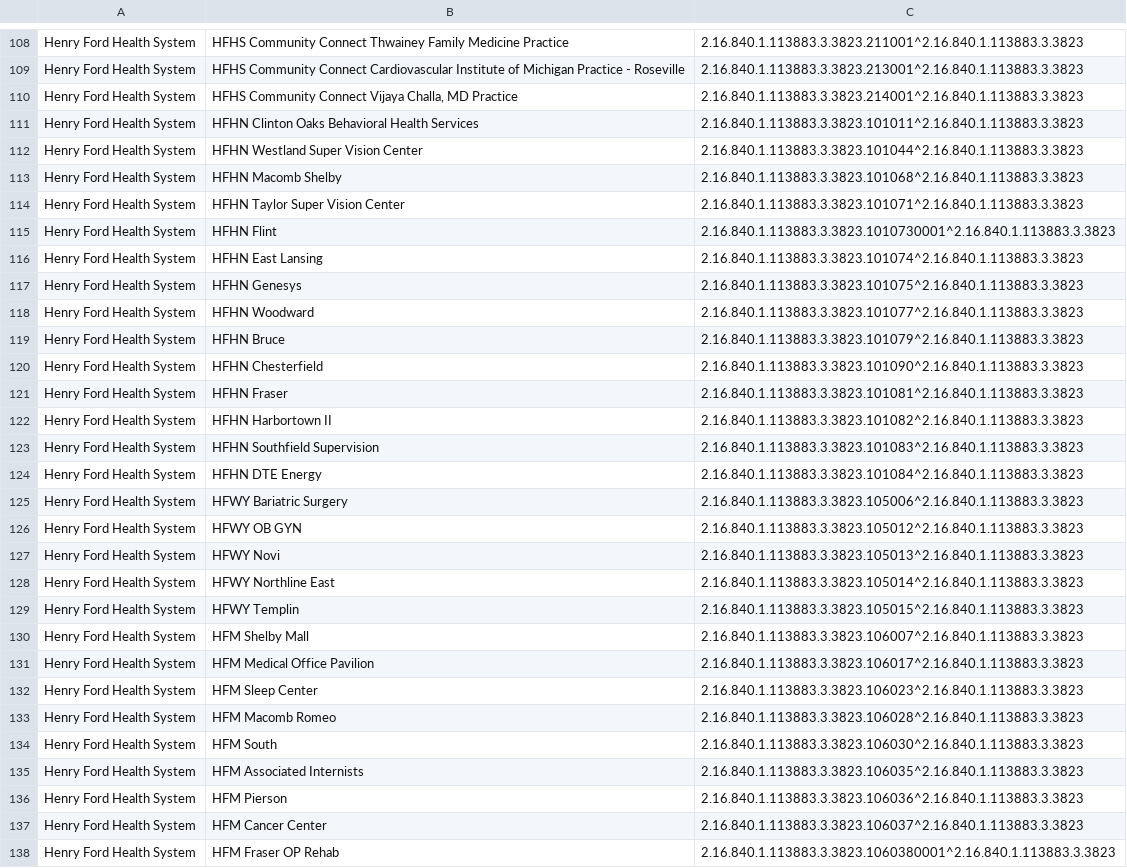
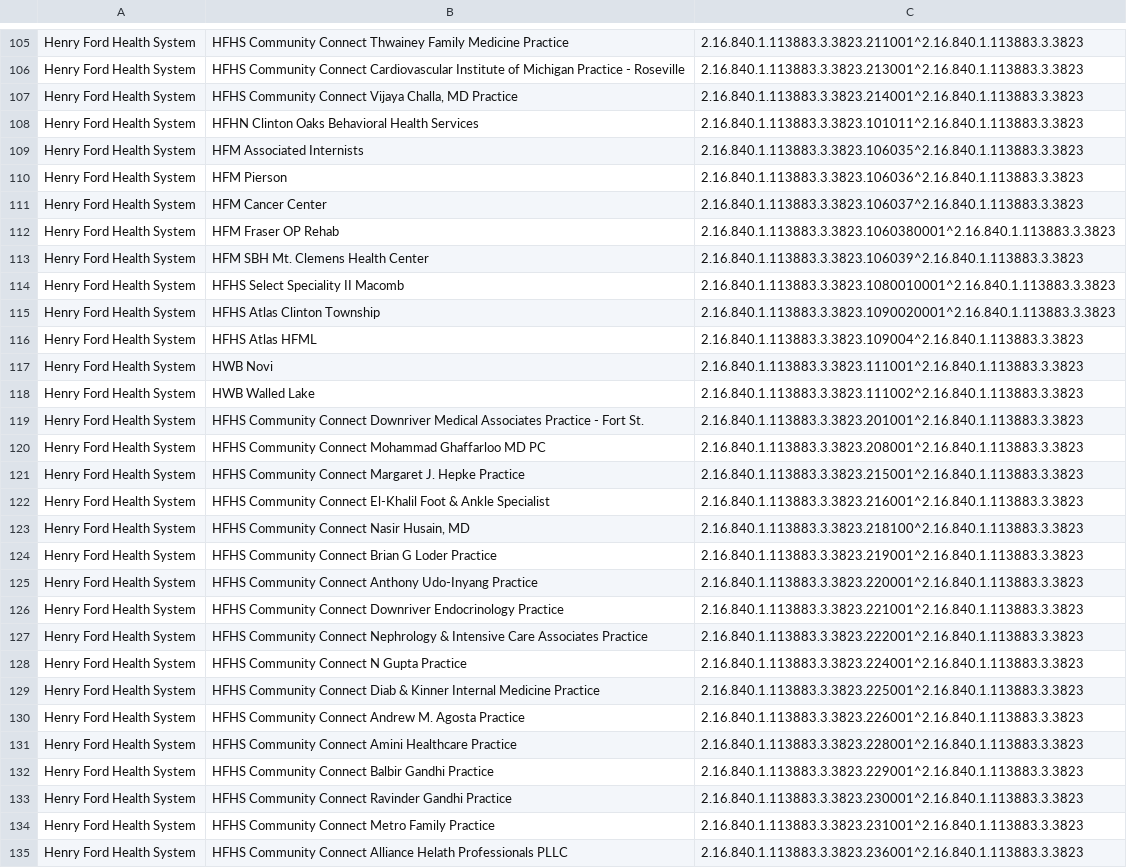
Before and after one commit to informationsoftworks/mihin, a CSV file: oids/outpatient.csv, drawn as a sheet; only a part is shown, gaps mark what is left out; the shorter side is filled out with more unchanged rows; the diff covers the shown part only; the diff names each change by its address in the sheet, - before the commit and + after, or states it on an @@ line.

Commit message:
MiHIN Sending Facility Crosswalk v5 2-6-17.xlsx

```diff
--- a/oids/outpatient.csv
+++ b/oids/outpatient.csv
-row 112: Henry Ford Health System | HFHN Westland Super Vision Center | 2.16.840.1.113883.3.3823.101044^2.16.840.1.113883.3.3823
-row 113: Henry Ford Health System | HFHN Macomb Shelby | 2.16.840.1.113883.3.3823.101068^2.16.840.1.113883.3.3823
-row 114: Henry Ford Health System | HFHN Taylor Super Vision Center | 2.16.840.1.113883.3.3823.101071^2.16.840.1.113883.3.3823
-row 115: Henry Ford Health System | HFHN Flint | 2.16.840.1.113883.3.3823.1010730001^2.16.840.1.113883.3.3823
-row 116: Henry Ford Health System | HFHN East Lansing | 2.16.840.1.113883.3.3823.101074^2.16.840.1.113883.3.3823
-row 117: Henry Ford Health System | HFHN Genesys | 2.16.840.1.113883.3.3823.101075^2.16.840.1.113883.3.3823
-row 118: Henry Ford Health System | HFHN Woodward | 2.16.840.1.113883.3.3823.101077^2.16.840.1.113883.3.3823
-row 119: Henry Ford Health System | HFHN Bruce | 2.16.840.1.113883.3.3823.101079^2.16.840.1.113883.3.3823
-row 120: Henry Ford Health System | HFHN Chesterfield | 2.16.840.1.113883.3.3823.101090^2.16.840.1.113883.3.3823
-row 121: Henry Ford Health System | HFHN Fraser | 2.16.840.1.113883.3.3823.101081^2.16.840.1.113883.3.3823
-row 122: Henry Ford Health System | HFHN Harbortown II | 2.16.840.1.113883.3.3823.101082^2.16.840.1.113883.3.3823
-row 123: Henry Ford Health System | HFHN Southfield Supervision | 2.16.840.1.113883.3.3823.101083^2.16.840.1.113883.3.3823
-row 124: Henry Ford Health System | HFHN DTE Energy | 2.16.840.1.113883.3.3823.101084^2.16.840.1.113883.3.3823
-row 125: Henry Ford Health System | HFWY Bariatric Surgery | 2.16.840.1.113883.3.3823.105006^2.16.840.1.113883.3.3823
-row 126: Henry Ford Health System | HFWY OB GYN | 2.16.840.1.113883.3.3823.105012^2.16.840.1.113883.3.3823
-row 127: Henry Ford Health System | HFWY Novi | 2.16.840.1.113883.3.3823.105013^2.16.840.1.113883.3.3823
-row 128: Henry Ford Health System | HFWY Northline East | 2.16.840.1.113883.3.3823.105014^2.16.840.1.113883.3.3823
-row 129: Henry Ford Health System | HFWY Templin | 2.16.840.1.113883.3.3823.105015^2.16.840.1.113883.3.3823
-row 130: Henry Ford Health System | HFM Shelby Mall | 2.16.840.1.113883.3.3823.106007^2.16.840.1.113883.3.3823
-row 131: Henry Ford Health System | HFM Medical Office Pavilion | 2.16.840.1.113883.3.3823.106017^2.16.840.1.113883.3.3823
-row 132: Henry Ford Health System | HFM Sleep Center | 2.16.840.1.113883.3.3823.106023^2.16.840.1.113883.3.3823
-row 133: Henry Ford Health System | HFM Macomb Romeo | 2.16.840.1.113883.3.3823.106028^2.16.840.1.113883.3.3823
-row 134: Henry Ford Health System | HFM South | 2.16.840.1.113883.3.3823.106030^2.16.840.1.113883.3.3823
```
Also changed, not shown: 3 removed rows elsewhere in this file.
